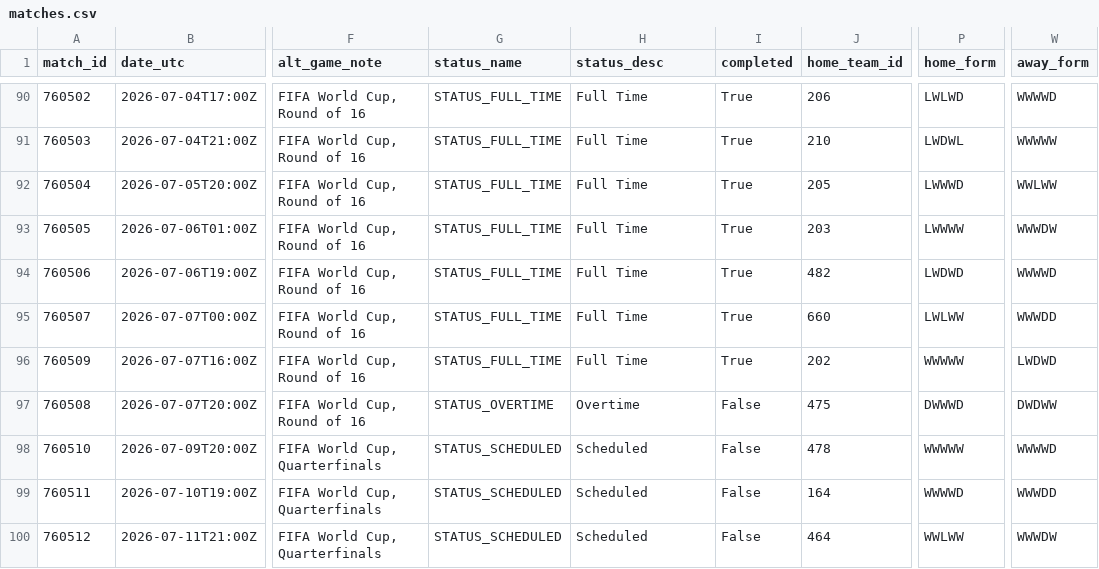
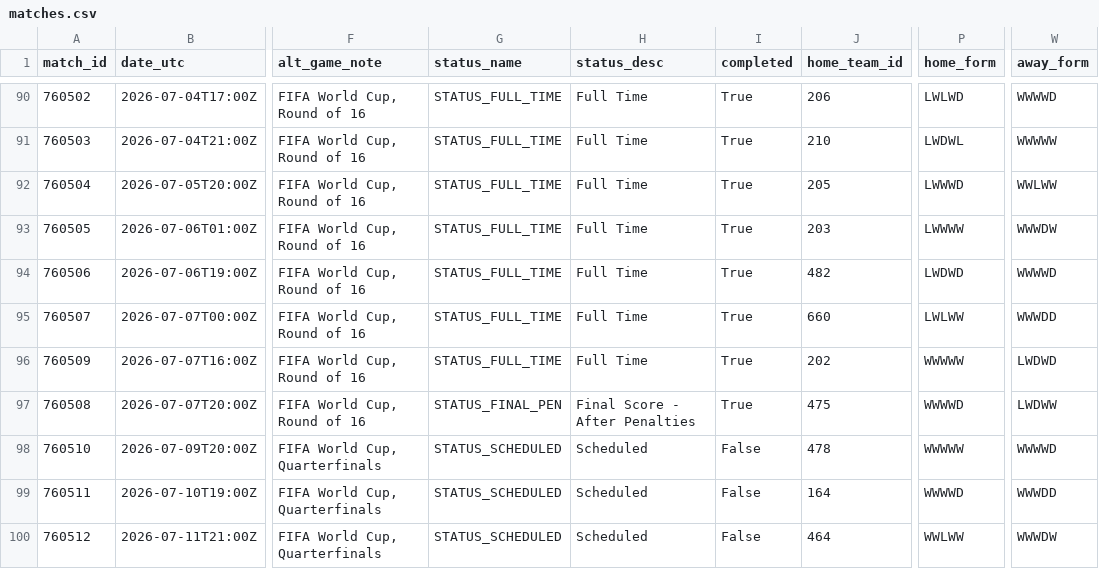
Before and after one commit to akarpie96/2026-worldcup-forecast, a CSV file: data/processed/matches.csv, drawn as a sheet; only a part is shown, gaps mark what is left out; the diff covers the shown part only; the diff names each change by its address in the sheet, - before the commit and + after, or states it on an @@ line.

```diff
--- a/data/processed/matches.csv
+++ b/data/processed/matches.csv
-G97 (status_name): STATUS_OVERTIME
+G97 (status_name): STATUS_FINAL_PEN
-H97 (status_desc): Overtime
+H97 (status_desc): Final Score - After Penalties
-I97 (completed): False
+I97 (completed): True
-P97 (home_form): DWWWD
+P97 (home_form): WWWWD
-W97 (away_form): DWDWW
+W97 (away_form): LWDWW
```
Also changed, not shown: 15 edited cells elsewhere in this file, data/processed/forecast_history.csv, data/processed/group_stage_matches.csv, 3 other files.
